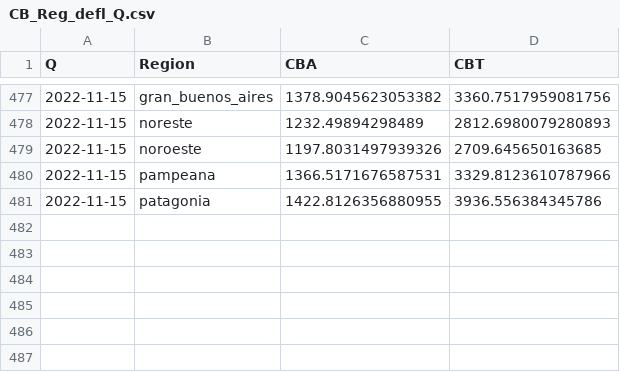
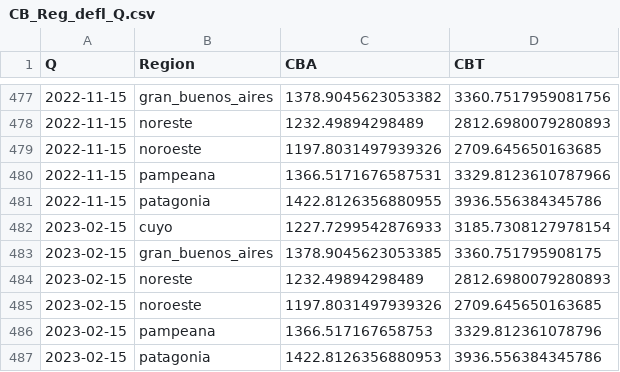
Before and after one commit to matuteiglesias/canastasINDEC, a CSV file: data/CB_Reg_defl_Q.csv, drawn as a sheet; only a part is shown, gaps mark what is left out.

```diff
--- a/data/CB_Reg_defl_Q.csv
+++ b/data/CB_Reg_defl_Q.csv
@@ -481 +481,7 @@ Q,Region,CBA,CBT
 2022-11-15,patagonia,1422.8126356880955,3936.556384345786
+2023-02-15,cuyo,1227.7299542876933,3185.7308127978154
+2023-02-15,gran_buenos_aires,1378.9045623053385,3360.751795908175
+2023-02-15,noreste,1232.49894298489,2812.6980079280893
+2023-02-15,noroeste,1197.8031497939326,2709.645650163685
+2023-02-15,pampeana,1366.517167658753,3329.812361078796
+2023-02-15,patagonia,1422.8126356880953,3936.556384345786
```
Also changed, not shown: data/CB_Reg_defl_m.csv, data/CB_Reg_nom_Q.csv, 1 other file.
